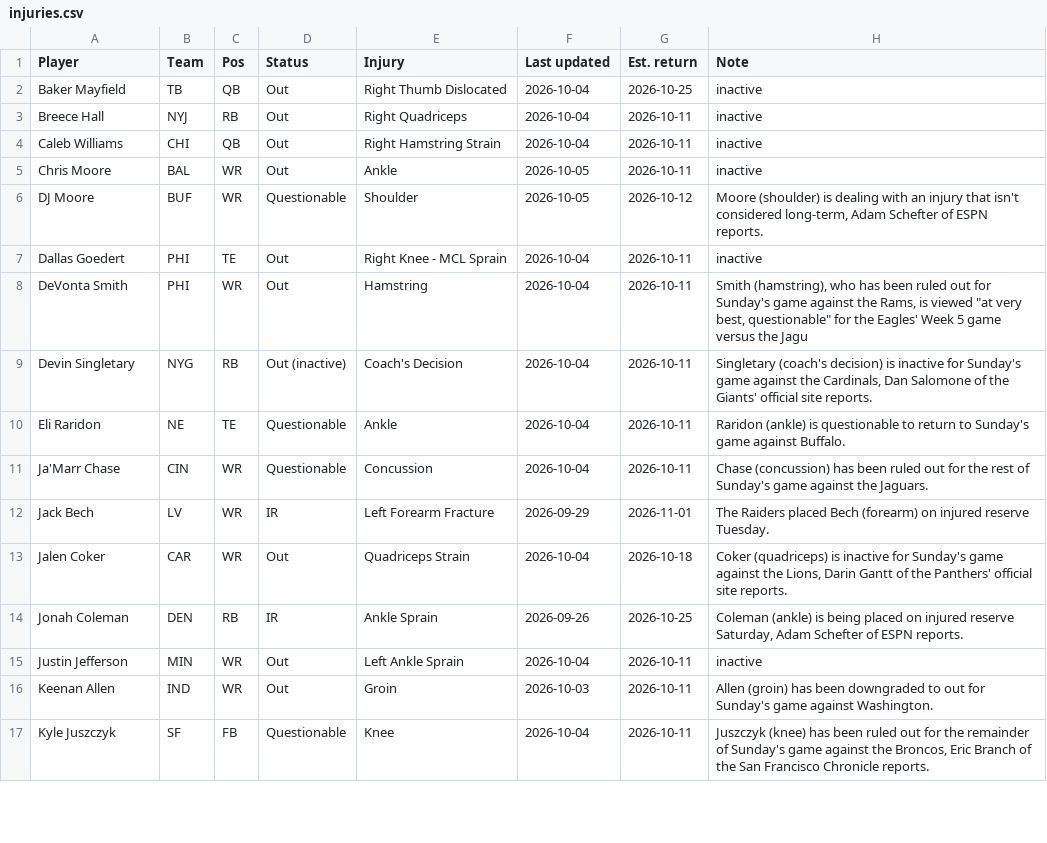
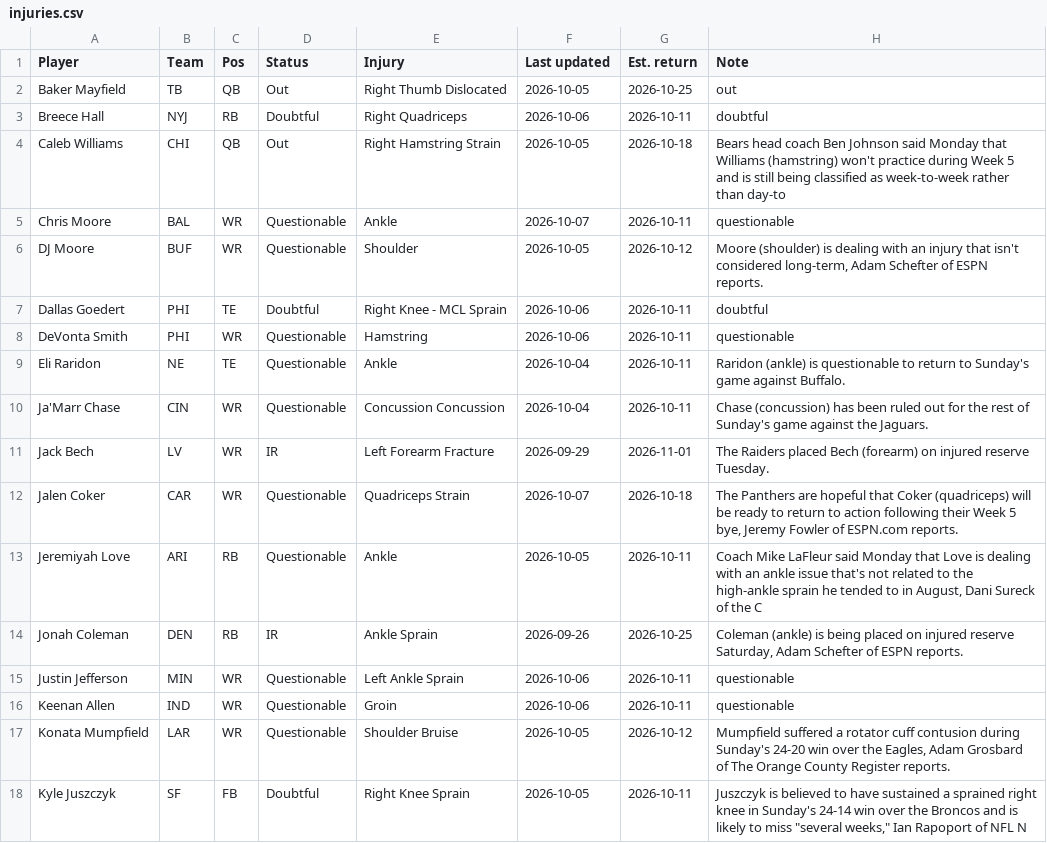
Before and after one commit to babybro652-cmd/Defined-Risk-Trading, a CSV file: analysis/nfl/out/injuries.csv, drawn as a sheet; only a part is shown; the diff covers the shown part only.

```diff
--- a/analysis/nfl/out/injuries.csv
+++ b/analysis/nfl/out/injuries.csv
@@ -1,17 +1,18 @@
 Player,Team,Pos,Status,Injury,Last updated,Est. return,Note
-Baker Mayfield,TB,QB,Out,Right Thumb Dislocated,2026-10-04,2026-10-25,inactive
-Breece Hall,NYJ,RB,Out,Right Quadriceps,2026-10-04,2026-10-11,inactive
-Caleb Williams,CHI,QB,Out,Right Hamstring Strain,2026-10-04,2026-10-11,inactive
-Chris Moore,BAL,WR,Out,Ankle,2026-10-05,2026-10-11,inactive
+Baker Mayfield,TB,QB,Out,Right Thumb Dislocated,2026-10-05,2026-10-25,out
+Breece Hall,NYJ,RB,Doubtful,Right Quadriceps,2026-10-06,2026-10-11,doubtful
+Caleb Williams,CHI,QB,Out,Right Hamstring Strain,2026-10-05,2026-10-18,Bears head coach Ben Johnson said Monday that Williams (hamstring) won't practice during Week 5 and is still being classified as week-to-week rather than day-to
+Chris Moore,BAL,WR,Questionable,Ankle,2026-10-07,2026-10-11,questionable
 DJ Moore,BUF,WR,Questionable,Shoulder,2026-10-05,2026-10-12,"Moore (shoulder) is dealing with an injury that isn't considered long-term, Adam Schefter of ESPN reports."
-Dallas Goedert,PHI,TE,Out,Right Knee - MCL Sprain,2026-10-04,2026-10-11,inactive
-DeVonta Smith,PHI,WR,Out,Hamstring,2026-10-04,2026-10-11,"Smith (hamstring), who has been ruled out for Sunday's game against the Rams, is viewed ""at very best, questionable"" for the Eagles' Week 5 game versus the Jagu"
-Devin Singletary,NYG,RB,Out (inactive),Coach's Decision,2026-10-04,2026-10-11,"Singletary (coach's decision) is inactive for Sunday's game against the Cardinals, Dan Salomone of the Giants' official site reports."
+Dallas Goedert,PHI,TE,Doubtful,Right Knee - MCL Sprain,2026-10-06,2026-10-11,doubtful
+DeVonta Smith,PHI,WR,Questionable,Hamstring,2026-10-06,2026-10-11,questionable
 Eli Raridon,NE,TE,Questionable,Ankle,2026-10-04,2026-10-11,Raridon (ankle) is questionable to return to Sunday's game against Buffalo.
-Ja'Marr Chase,CIN,WR,Questionable,Concussion,2026-10-04,2026-10-11,Chase (concussion) has been ruled out for the rest of Sunday's game against the Jaguars.
+Ja'Marr Chase,CIN,WR,Questionable,Concussion Concussion,2026-10-04,2026-10-11,Chase (concussion) has been ruled out for the rest of Sunday's game against the Jaguars.
 Jack Bech,LV,WR,IR,Left Forearm Fracture,2026-09-29,2026-11-01,The Raiders placed Bech (forearm) on injured reserve Tuesday.
-Jalen Coker,CAR,WR,Out,Quadriceps Strain,2026-10-04,2026-10-18,"Coker (quadriceps) is inactive for Sunday's game against the Lions, Darin Gantt of the Panthers' official site reports."
+Jalen Coker,CAR,WR,Questionable,Quadriceps Strain,2026-10-07,2026-10-18,"The Panthers are hopeful that Coker (quadriceps) will be ready to return to action following their Week 5 bye, Jeremy Fowler of ESPN.com reports."
+Jeremiyah Love,ARI,RB,Questionable,Ankle,2026-10-05,2026-10-11,"Coach Mike LaFleur said Monday that Love is dealing with an ankle issue that's not related to the high-ankle sprain he tended to in August, Dani Sureck of the C"
 Jonah Coleman,DEN,RB,IR,Ankle Sprain,2026-09-26,2026-10-25,"Coleman (ankle) is being placed on injured reserve Saturday, Adam Schefter of ESPN reports."
-Justin Jefferson,MIN,WR,Out,Left Ankle Sprain,2026-10-04,2026-10-11,inactive
-Keenan Allen,IND,WR,Out,Groin,2026-10-03,2026-10-11,Allen (groin) has been downgraded to out for Sunday's game against Washington.
-Kyle Juszczyk,SF,FB,Questionable,Knee,2026-10-04,2026-10-11,"Juszczyk (knee) has been ruled out for the remainder of Sunday's game against the Broncos, Eric Branch of the San Francisco Chronicle reports."
+Justin Jefferson,MIN,WR,Questionable,Left Ankle Sprain,2026-10-06,2026-10-11,questionable
+Keenan Allen,IND,WR,Questionable,Groin,2026-10-06,2026-10-11,questionable
+Konata Mumpfield,LAR,WR,Questionable,Shoulder Bruise,2026-10-05,2026-10-12,"Mumpfield suffered a rotator cuff contusion during Sunday's 24-20 win over the Eagles, Adam Grosbard of The Orange County Register reports."
+Kyle Juszczyk,SF,FB,Doubtful,Right Knee Sprain,2026-10-05,2026-10-11,"Juszczyk is believed to have sustained a sprained right knee in Sunday's 24-14 win over the Broncos and is likely to miss ""several weeks,"" Ian Rapoport of NFL N"
```
Also changed, not shown: 3 added rows, 2 removed rows and 41 edited cells elsewhere in this file, analysis/nfl/out/defense.csv, analysis/nfl/out/notes.csv, 8 other files.
